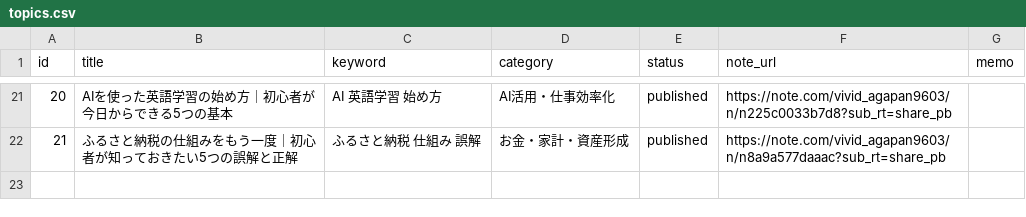
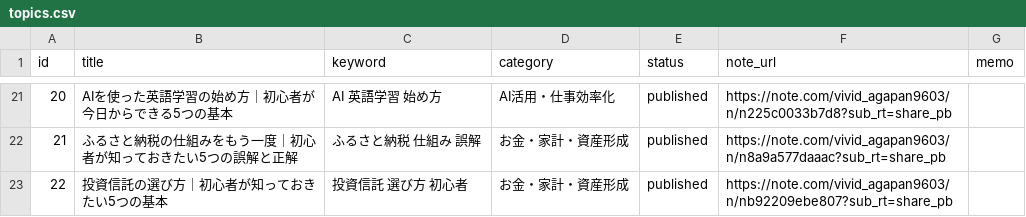
Before and after one commit to ryunosukes0820-ai/ai-side-business, a CSV file: note-auto/topics.csv, drawn as a sheet; only a part is shown, gaps mark what is left out; the diff names each change by its address in the sheet, - before the commit and + after, or states it on an @@ line.

```diff
--- a/note-auto/topics.csv
+++ b/note-auto/topics.csv
+row 23: 22 | 投資信託の選び方｜初心者が知っておきたい5つの基本 | 投資信託 選び方 初心者 | お金・家計・資産形成 | published | https://note.com/vivid_agapan9603/n/nb92209ebe807?sub_rt=share_pb
```
Also changed, not shown: note-auto/social/promotions.csv, 3 other files.
